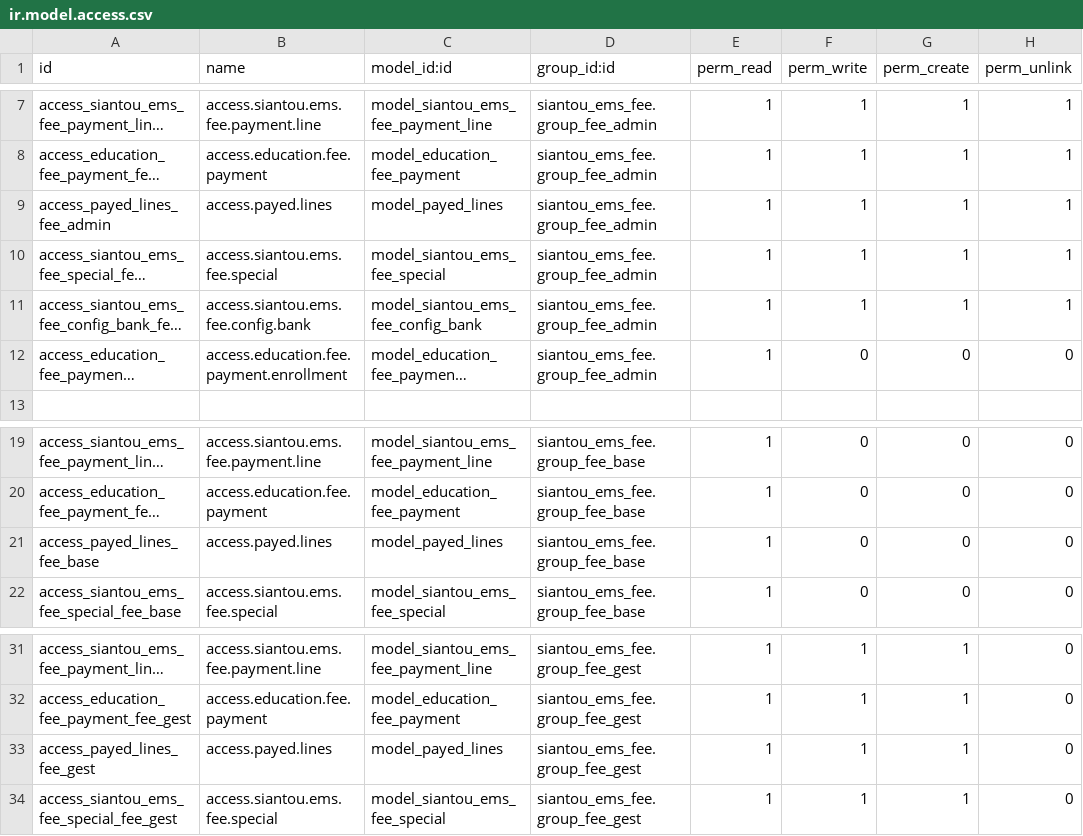
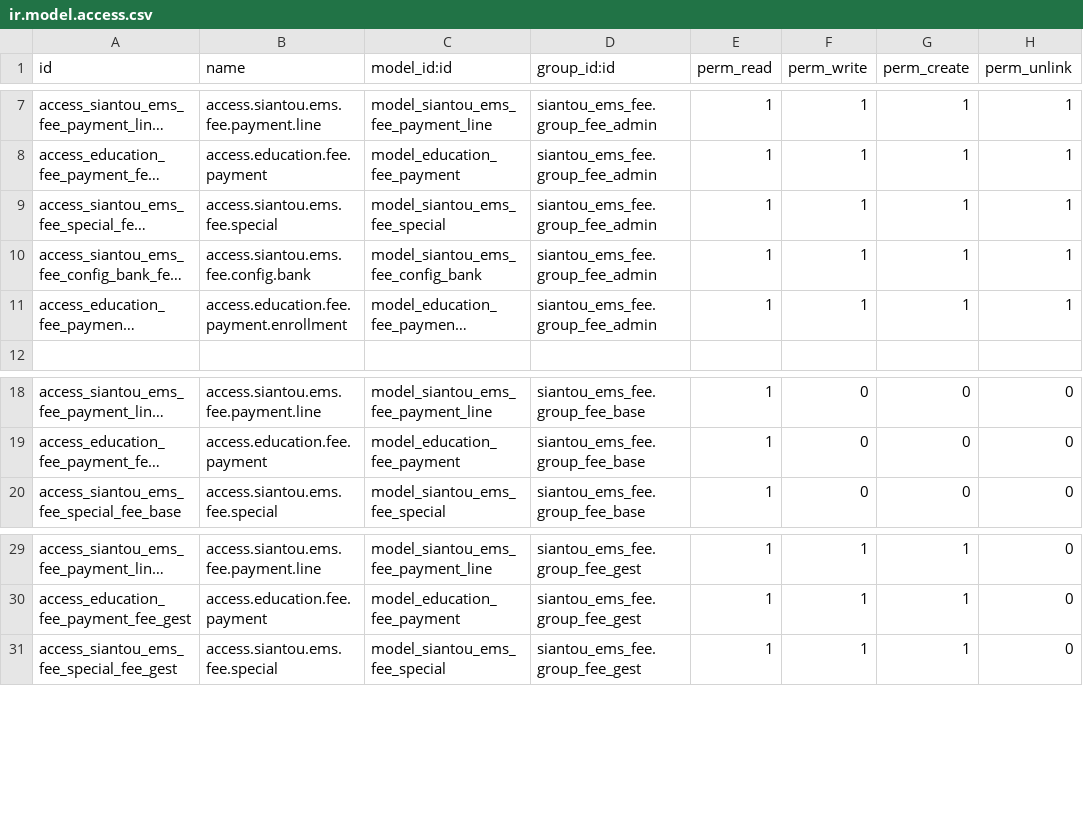
Before and after one commit to gaelfokou/odoo, a CSV file: modules/siantou_ems_fee/security/ir.model.access.csv, drawn as a sheet; only a part is shown, gaps mark what is left out; long unchanged cells end in …; removed rows and columns are numbered as before the commit, all else as after; the diff names each change by its address in the sheet, - before the commit and + after, or states it on an @@ line.

```diff
--- a/modules/siantou_ems_fee/security/ir.model.access.csv
+++ b/modules/siantou_ems_fee/security/ir.model.access.csv
-row 9: access_payed_lines_fee_admin | access.payed.lines | model_payed_lines | siantou_ems_fee.group_fee_admin | 1 | 1 | 1 | 1
-F11 (perm_write): 0
+F11 (perm_write): 1
-G11 (perm_create): 0
+G11 (perm_create): 1
-H11 (perm_unlink): 0
+H11 (perm_unlink): 1
-row 21: access_payed_lines_fee_base | access.payed.lines | model_payed_lines | siantou_ems_fee.group_fee_base | 1 | 0 | 0 | 0
-row 33: access_payed_lines_fee_gest | access.payed.lines | model_payed_lines | siantou_ems_fee.group_fee_gest | 1 | 1 | 1 | 0
```
Also changed, not shown: 18 other files.
